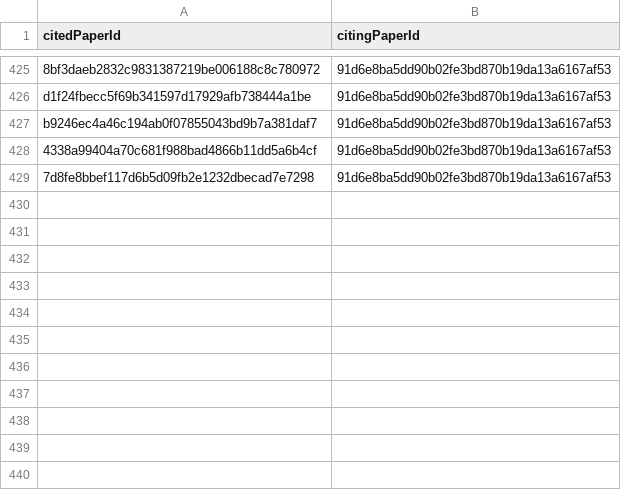
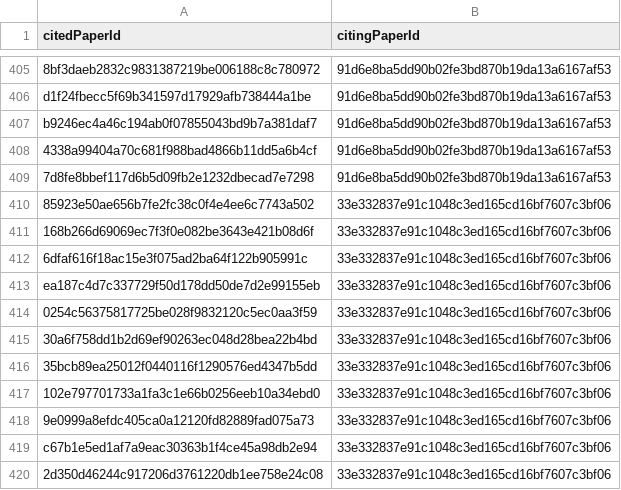
Before and after one commit to JuleGri/Semantics, a CSV file: CSVfiles/citations.csv, drawn as a sheet; only a part is shown, gaps mark what is left out; the diff covers the shown part only; the diff names each change by its address in the sheet, - before the commit and + after, or states it on an @@ line.

```diff
--- a/CSVfiles/citations.csv
+++ b/CSVfiles/citations.csv
+row 410: 85923e50ae656b7fe2fc38c0f4e4ee6c7743a502 | 33e332837e91c1048c3ed165cd16bf7607c3bf06
+row 411: 168b266d69069ec7f3f0e082be3643e421b08d6f | 33e332837e91c1048c3ed165cd16bf7607c3bf06
+row 412: 6dfaf616f18ac15e3f075ad2ba64f122b905991c | 33e332837e91c1048c3ed165cd16bf7607c3bf06
+row 413: ea187c4d7c337729f50d178dd50de7d2e99155eb | 33e332837e91c1048c3ed165cd16bf7607c3bf06
+row 414: 0254c56375817725be028f9832120c5ec0aa3f59 | 33e332837e91c1048c3ed165cd16bf7607c3bf06
+row 415: 30a6f758dd1b2d69ef90263ec048d28bea22b4bd | 33e332837e91c1048c3ed165cd16bf7607c3bf06
+row 416: 35bcb89ea25012f0440116f1290576ed4347b5dd | 33e332837e91c1048c3ed165cd16bf7607c3bf06
+row 417: 102e797701733a1fa3c1e66b0256eeb10a34ebd0 | 33e332837e91c1048c3ed165cd16bf7607c3bf06
+row 418: 9e0999a8efdc405ca0a12120fd82889fad075a73 | 33e332837e91c1048c3ed165cd16bf7607c3bf06
+row 419: c67b1e5ed1af7a9eac30363b1f4ce45a98db2e94 | 33e332837e91c1048c3ed165cd16bf7607c3bf06
+row 420: 2d350d46244c917206d3761220db1ee758e24c08 | 33e332837e91c1048c3ed165cd16bf7607c3bf06
```
Also changed, not shown: 20 removed rows elsewhere in this file, CSVfiles/accepted_venues.csv, CSVfiles/papers.csv, 21 other files.
